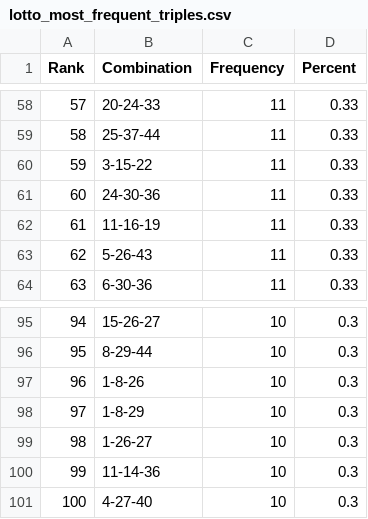
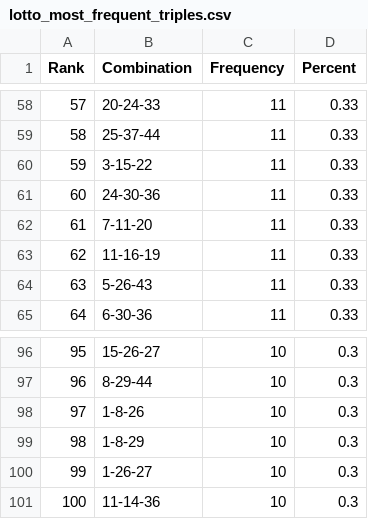
Before and after one commit to madoe21/german-lotto-statistics, a CSV file: data/lotto_most_frequent_triples.csv, drawn as a sheet; only a part is shown, gaps mark what is left out; removed rows and columns are numbered as before the commit, all else as after; the diff names each change by its address in the sheet, - before the commit and + after, or states it on an @@ line.

```diff
--- a/data/lotto_most_frequent_triples.csv
+++ b/data/lotto_most_frequent_triples.csv
+row 62: 61 | 7-11-20 | 11 | 0.33
@@ column A (Rank) renumbered between rows 63 and 101 @@
-row 101: 100 | 4-27-40 | 10 | 0.3
```
Also changed, not shown: data/lotto_draws.csv, data/lotto_most_frequent_numbers.csv, 3 other files.
